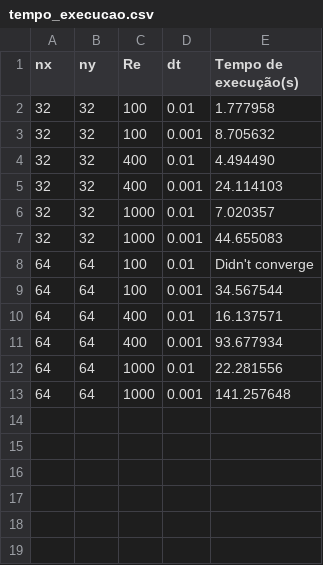
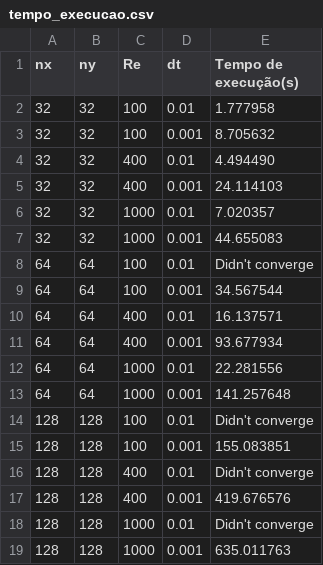
Before and after one commit to GuiCT/accelerating-ldcflow-solution, a CSV file: julia/segunda_ordem/tempo_execucao.csv, drawn as a sheet.

Commit message:
comparando tempos de execução
Foi necessário realizar testes para nx=ny=128 na versão sem Multigrid

```diff
--- a/julia/segunda_ordem/tempo_execucao.csv
+++ b/julia/segunda_ordem/tempo_execucao.csv
@@ -13 +13,7 @@ nx,ny,Re,dt,Tempo de execução(s)
 64,64,1000,0.001,141.257648
+128,128,100,0.01,"Didn't converge"
+128,128,100,0.001,155.083851
+128,128,400,0.01,"Didn't converge"
+128,128,400,0.001,419.676576
+128,128,1000,0.01,"Didn't converge"
+128,128,1000,0.001,635.011763
```
Also changed, not shown: 1 other file.
